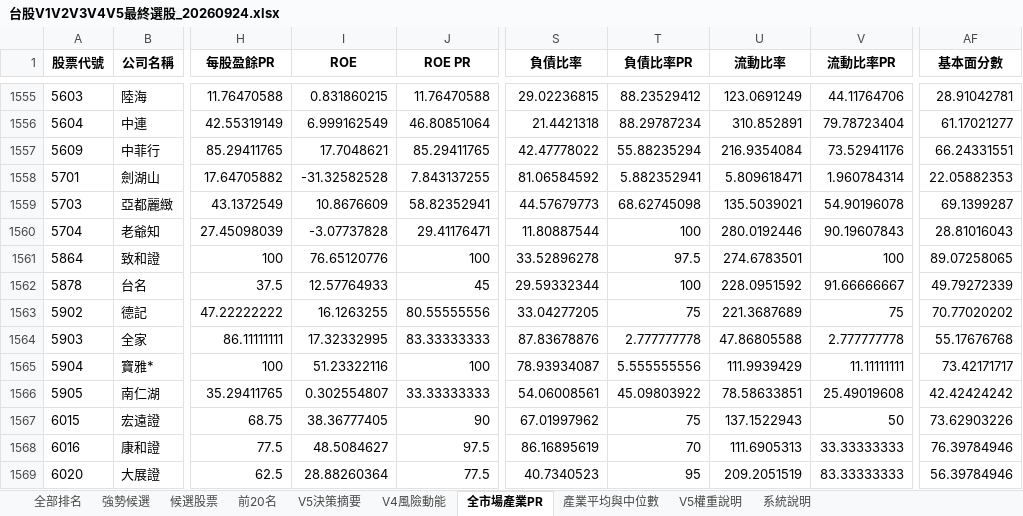
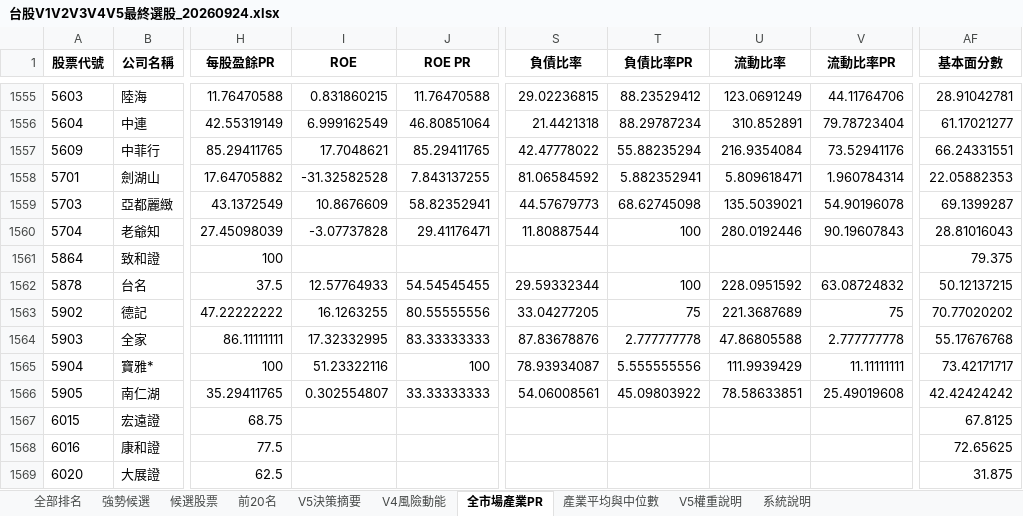
Before and after one commit to kkkunnnn/kun-stock, an Excel workbook: data/台股V1V2V3V4V5最終選股_20260924.xlsx, sheet 全市場產業PR, drawn as a sheet; only a part is shown, gaps mark what is left out; values as stored, in another font and other column widths than the file's, no borders; the diff covers the shown part only; the diff names each change by its address in the sheet, - before the commit and + after, or states it on an @@ line.

```diff
--- a/data/台股V1V2V3V4V5最終選股_20260924.xlsx (sheet 全市場產業PR)
+++ b/data/台股V1V2V3V4V5最終選股_20260924.xlsx (sheet 全市場產業PR)
-I1561 (ROE): 76.65120776
+I1561 (ROE): (empty)
-J1561 (ROE PR): 100
+J1561 (ROE PR): (empty)
-S1561 (負債比率): 33.52896278
+S1561 (負債比率): (empty)
-T1561 (負債比率PR): 97.5
+T1561 (負債比率PR): (empty)
-U1561 (流動比率): 274.6783501
+U1561 (流動比率): (empty)
-V1561 (流動比率PR): 100
+V1561 (流動比率PR): (empty)
-AF1561 (基本面分數): 89.07258065
+AF1561 (基本面分數): 79.375
-J1562 (ROE PR): 45
+J1562 (ROE PR): 54.54545455
-V1562 (流動比率PR): 91.66666667
+V1562 (流動比率PR): 63.08724832
-AF1562 (基本面分數): 49.79272339
+AF1562 (基本面分數): 50.12137215
-I1567 (ROE): 38.36777405
+I1567 (ROE): (empty)
-J1567 (ROE PR): 90
+J1567 (ROE PR): (empty)
-S1567 (負債比率): 67.01997962
+S1567 (負債比率): (empty)
-T1567 (負債比率PR): 75
+T1567 (負債比率PR): (empty)
-U1567 (流動比率): 137.1522943
+U1567 (流動比率): (empty)
-V1567 (流動比率PR): 50
+V1567 (流動比率PR): (empty)
-AF1567 (基本面分數): 73.62903226
+AF1567 (基本面分數): 67.8125
-I1568 (ROE): 48.5084627
+I1568 (ROE): (empty)
-J1568 (ROE PR): 97.5
+J1568 (ROE PR): (empty)
-S1568 (負債比率): 86.16895619
+S1568 (負債比率): (empty)
-T1568 (負債比率PR): 70
+T1568 (負債比率PR): (empty)
-U1568 (流動比率): 111.6905313
+U1568 (流動比率): (empty)
-V1568 (流動比率PR): 33.33333333
+V1568 (流動比率PR): (empty)
-AF1568 (基本面分數): 76.39784946
+AF1568 (基本面分數): 72.65625
-I1569 (ROE): 28.88260364
+I1569 (ROE): (empty)
-J1569 (ROE PR): 77.5
+J1569 (ROE PR): (empty)
-S1569 (負債比率): 40.7340523
+S1569 (負債比率): (empty)
-T1569 (負債比率PR): 95
+T1569 (負債比率PR): (empty)
-U1569 (流動比率): 209.2051519
+U1569 (流動比率): (empty)
-V1569 (流動比率PR): 83.33333333
+V1569 (流動比率PR): (empty)
-AF1569 (基本面分數): 56.39784946
+AF1569 (基本面分數): 31.875
```
Also changed, not shown: 785 edited cells elsewhere in this sheet, sheet 全部排名, sheet V5決策摘要, sheet V4風險動能, sheet 候選股票, sheet 強勢候選, sheet 前20名, 1 more sheet, 10 other files.
